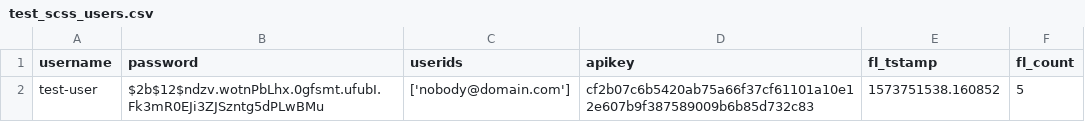
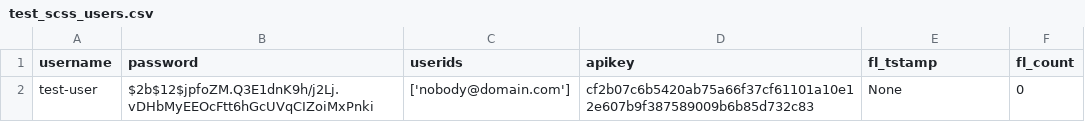
Before and after one commit to bentleygd/SCSS, a CSV file: test_scss_users.csv, drawn as a sheet.

Commit message:
Reset login failure count on succesful login.

```diff
--- a/test_scss_users.csv
+++ b/test_scss_users.csv
@@ -1,2 +1,2 @@
 username,password,userids,apikey,fl_tstamp,fl_count
-test-user,$2b$12$ndzv.wotnPbLhx.0gfsmt.ufubI.Fk3mR0EJi3ZJSzntg5dPLwBMu,['nobody@domain.com'],cf2b07c6b5420ab75a66f37cf61101a10e12e607b9f387589009b6b85d732c83,1573751538.160852,5
+test-user,$2b$12$jpfoZM.Q3E1dnK9h/j2Lj.vDHbMyEEOcFtt6hGcUVqCIZoiMxPnki,['nobody@domain.com'],cf2b07c6b5420ab75a66f37cf61101a10e12e607b9f387589009b6b85d732c83,None,0
```
Also changed, not shown: 3 other files.
